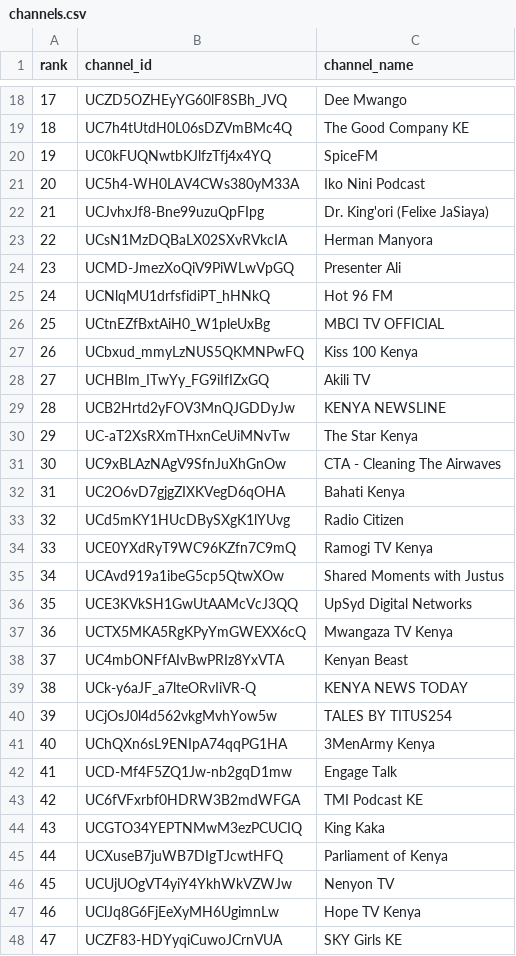
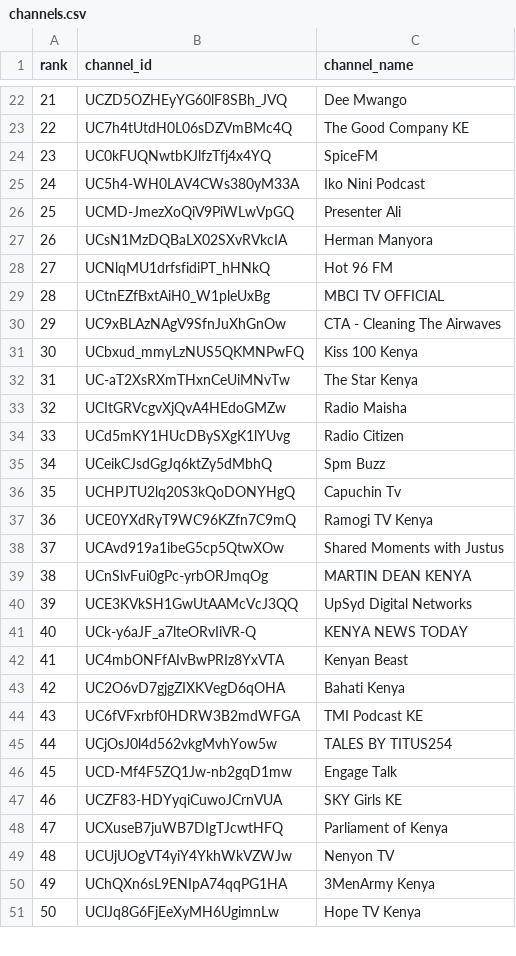
Before and after one commit to stmonitoring2/ke-top500-copy, a CSV file: channels.csv, drawn as a sheet; only a part is shown, gaps mark what is left out; removed rows and columns are numbered as before the commit, all else as after; the diff covers the shown part only; the diff names each change by its address in the sheet, - before the commit and + after, or states it on an @@ line.

```diff
--- a/channels.csv
+++ b/channels.csv
@@ column A (rank) renumbered between rows 6 and 106 @@
@@ row 22 moved to row 20: 19 @@
@@ row 24 moved to row 26: 25 @@
@@ row 31 moved to row 30: 29 @@
-row 28: 27 | UCHBIm_ITwYy_FG9iIfIZxGQ | Akili TV
-row 29: 28 | UCB2Hrtd2yFOV3MnQJGDDyJw | KENYA NEWSLINE
+row 33: 32 | UCItGRVcgvXjQvA4HEdoGMZw | Radio Maisha
+row 35: 34 | UCeikCJsdGgJq6ktZy5dMbhQ | Spm Buzz
+row 36: 35 | UCHPJTU2lq20S3kQoDONYHgQ | Capuchin Tv
+row 39: 38 | UCnSlvFui0gPc-yrbORJmqOg | MARTIN DEAN KENYA
-row 37: 36 | UCTX5MKA5RgKPyYmGWEXX6cQ | Mwangaza TV Kenya
@@ row 39 moved to row 41: 40 @@
@@ row 32 moved to row 43: 42 @@
@@ row 43 moved to row 44: 43 @@
-row 44: 43 | UCGTO34YEPTNMwM3ezPCUCIQ | King Kaka
@@ row 48 moved to row 47: 46 @@
@@ row 41 moved to row 50: 49 @@
```
Also changed, not shown: 17 added rows, 10 removed rows and 13 moved rows elsewhere in this file, 5 other files.
